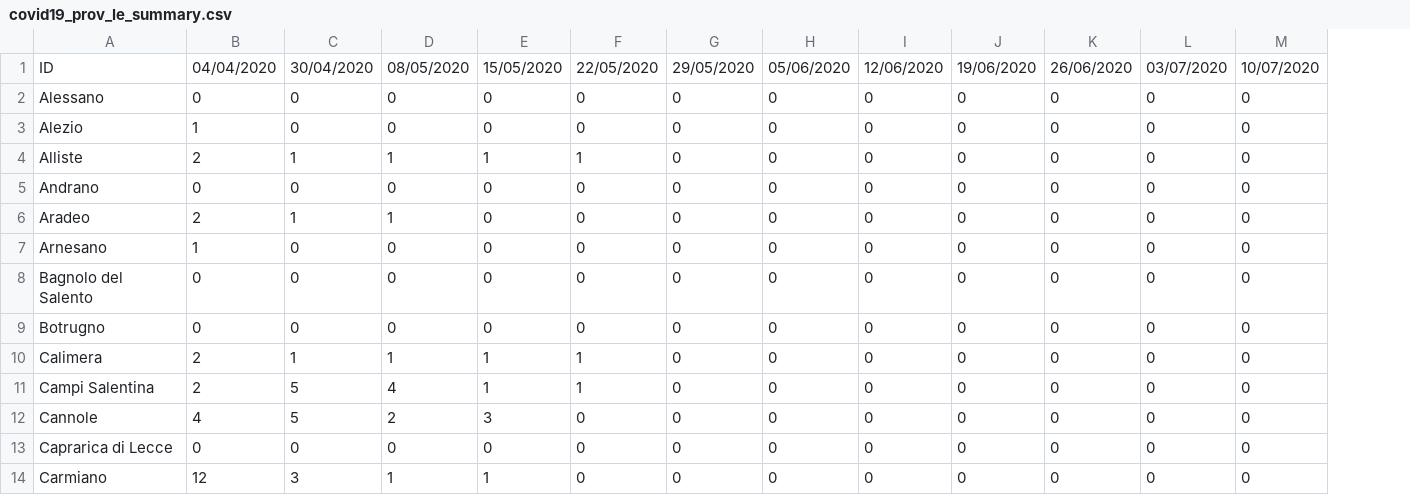
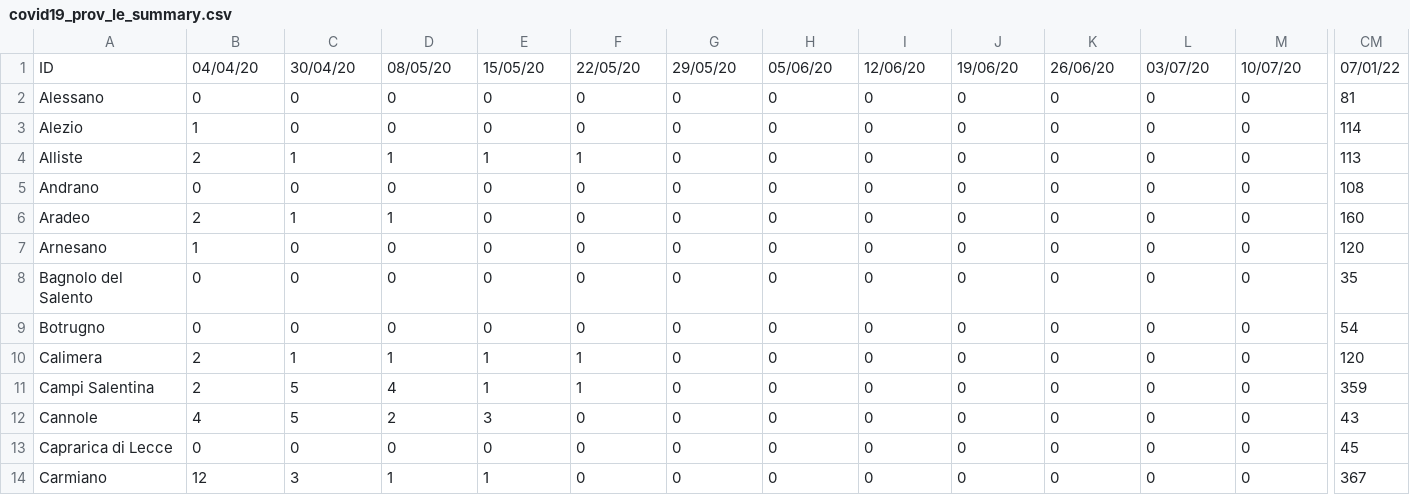
Before and after one commit to alexucgit/covid19, a CSV file: dati/covid19_prov_le_summary.csv, drawn as a sheet; only a part is shown, gaps mark what is left out; the diff covers the shown part only; the diff names each change by its address in the sheet, - before the commit and + after, or states it on an @@ line.

```diff
--- a/dati/covid19_prov_le_summary.csv
+++ b/dati/covid19_prov_le_summary.csv
+column CM, rows 1-14: 07/01/22 | 81 | 114 | 113 | 108 | 160 | 120 | 35 | 54 | 120 | 359 | 43 | 45 | 367
-B1: 04/04/2020
+B1: 04/04/20
-C1: 30/04/2020
+C1: 30/04/20
-D1: 08/05/2020
+D1: 08/05/20
-E1: 15/05/2020
+E1: 15/05/20
-F1: 22/05/2020
+F1: 22/05/20
-G1: 29/05/2020
+G1: 29/05/20
-H1: 05/06/2020
+H1: 05/06/20
-I1: 12/06/2020
+I1: 12/06/20
-J1: 19/06/2020
+J1: 19/06/20
-K1: 26/06/2020
+K1: 26/06/20
-L1: 03/07/2020
+L1: 03/07/20
-M1: 10/07/2020
+M1: 10/07/20
```
Also changed, not shown: 76 edited cells elsewhere in this file, dati/covid19_prov_le_latest.csv, dati/covid19_totale_latest.csv, 1 other file.
